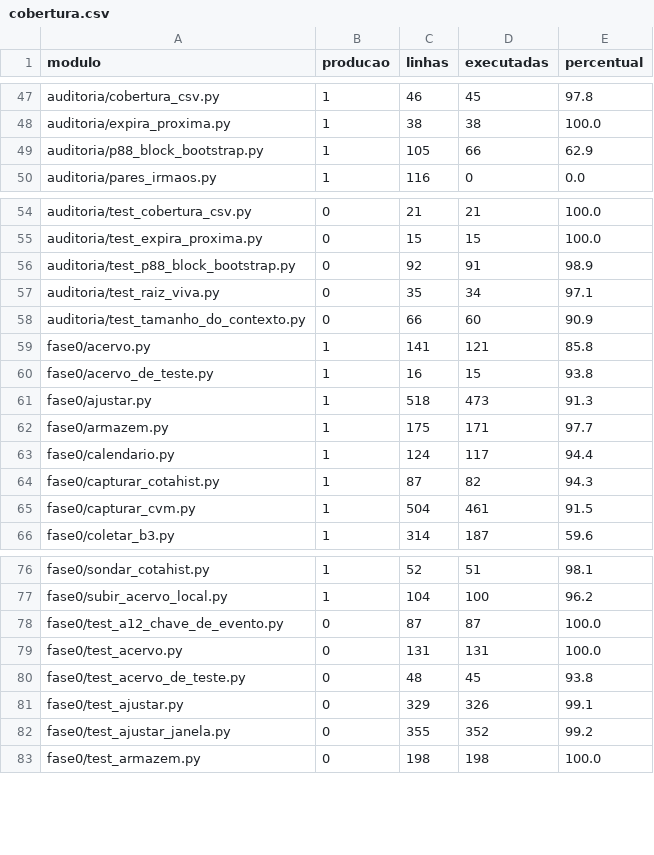
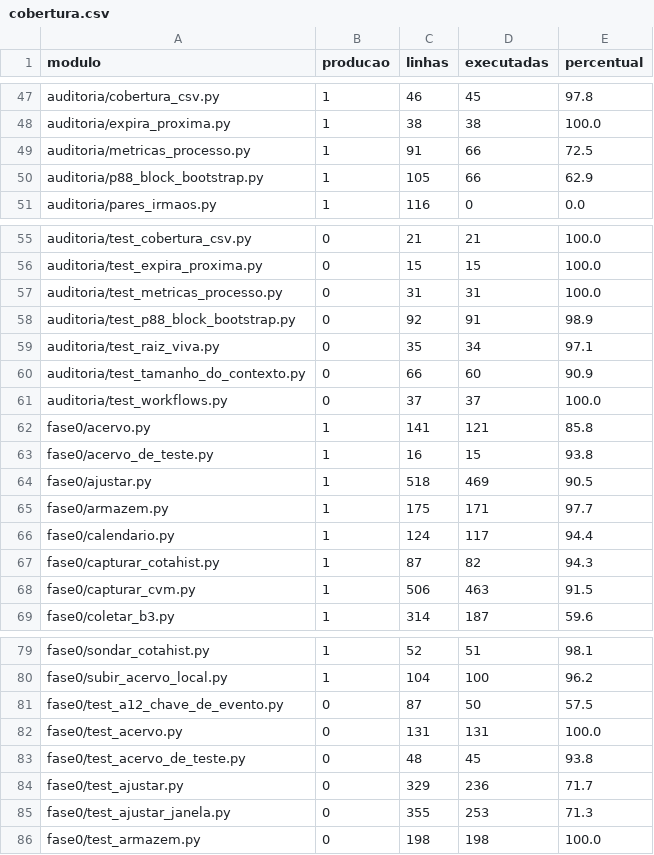
Before and after one commit to OsvaldoSantana/bastter, a CSV file: docs/metricas/cobertura.csv, drawn as a sheet; only a part is shown, gaps mark what is left out; the diff covers the shown part only.

```diff
--- a/docs/metricas/cobertura.csv
+++ b/docs/metricas/cobertura.csv
@@ -48,2 +48,3 @@ auditoria/cobertura_csv.py;1;46;45;97.8
 auditoria/expira_proxima.py;1;38;38;100.0
+auditoria/metricas_processo.py;1;91;66;72.5
 auditoria/p88_block_bootstrap.py;1;105;66;62.9
@@ -55,2 +56,3 @@ auditoria/test_cobertura_csv.py;0;21;21;100.0
 auditoria/test_expira_proxima.py;0;15;15;100.0
+auditoria/test_metricas_processo.py;0;31;31;100.0
 auditoria/test_p88_block_bootstrap.py;0;92;91;98.9
@@ -58,5 +60,6 @@ auditoria/test_raiz_viva.py;0;35;34;97.1
 auditoria/test_tamanho_do_contexto.py;0;66;60;90.9
+auditoria/test_workflows.py;0;37;37;100.0
 fase0/acervo.py;1;141;121;85.8
 fase0/acervo_de_teste.py;1;16;15;93.8
-fase0/ajustar.py;1;518;473;91.3
+fase0/ajustar.py;1;518;469;90.5
 fase0/armazem.py;1;175;171;97.7
@@ -64,3 +67,3 @@ fase0/calendario.py;1;124;117;94.4
 fase0/capturar_cotahist.py;1;87;82;94.3
-fase0/capturar_cvm.py;1;504;461;91.5
+fase0/capturar_cvm.py;1;506;463;91.5
 fase0/coletar_b3.py;1;314;187;59.6
@@ -77,7 +80,7 @@ fase0/sondar_cotahist.py;1;52;51;98.1
 fase0/subir_acervo_local.py;1;104;100;96.2
-fase0/test_a12_chave_de_evento.py;0;87;87;100.0
+fase0/test_a12_chave_de_evento.py;0;87;50;57.5
 fase0/test_acervo.py;0;131;131;100.0
 fase0/test_acervo_de_teste.py;0;48;45;93.8
-fase0/test_ajustar.py;0;329;326;99.1
-fase0/test_ajustar_janela.py;0;355;352;99.2
+fase0/test_ajustar.py;0;329;236;71.7
+fase0/test_ajustar_janela.py;0;355;253;71.3
 fase0/test_armazem.py;0;198;198;100.0
```
Also changed, not shown: 11 edited cells elsewhere in this file.
